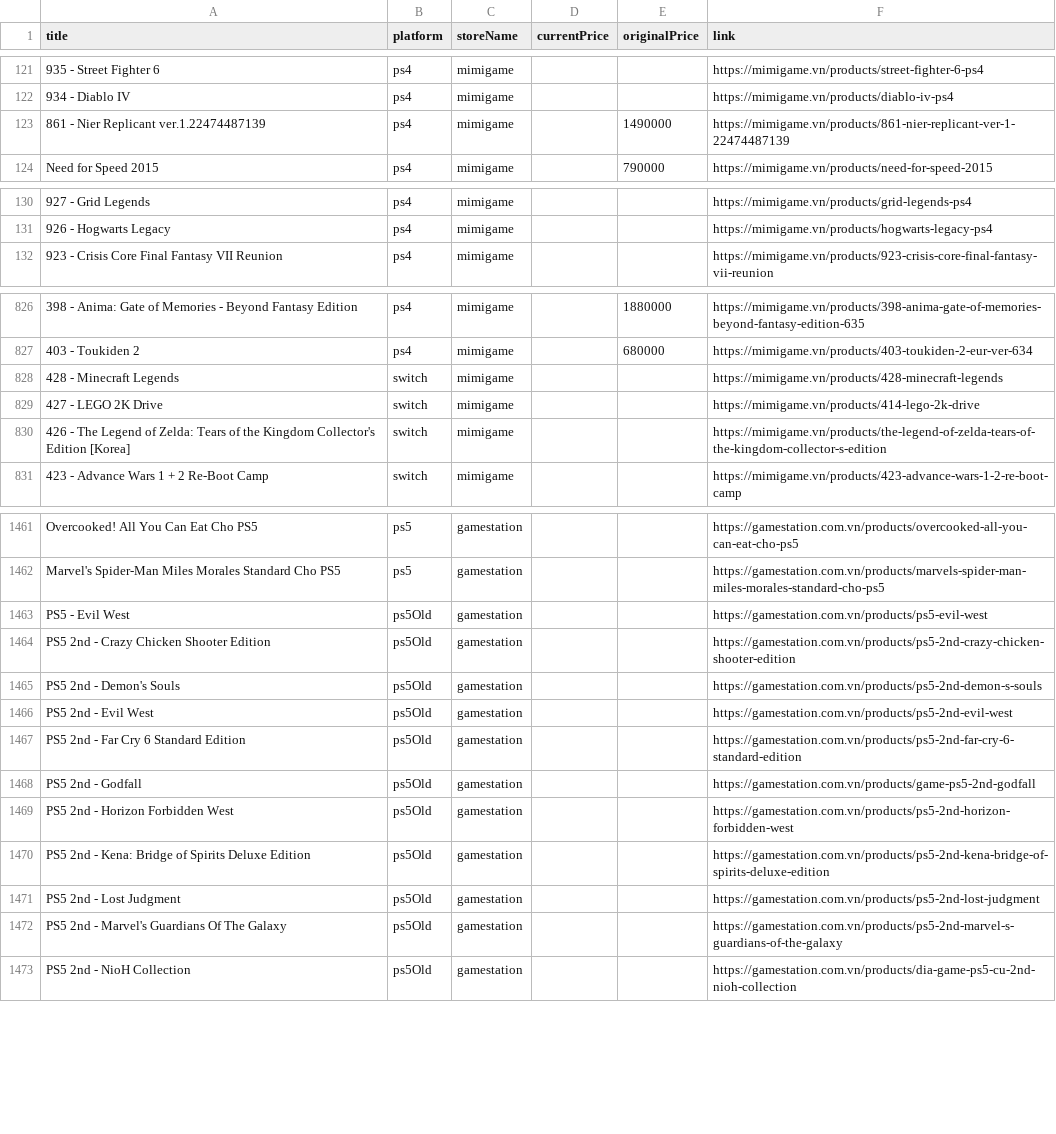
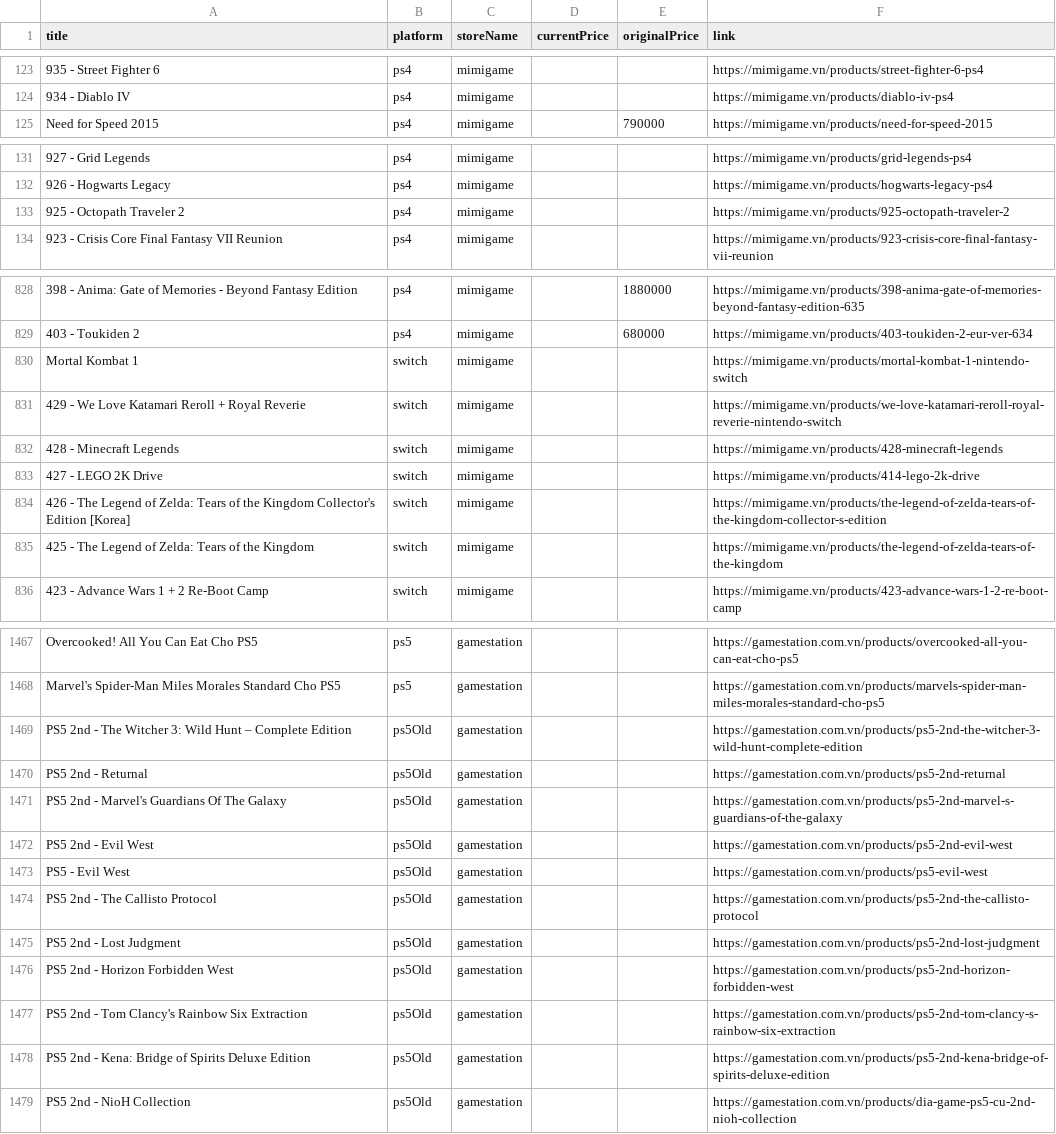
Before and after one commit to longtp12/TRACKr, a CSV file: scraper/games.csv, drawn as a sheet; only a part is shown, gaps mark what is left out; the diff covers the shown part only.

```diff
--- a/scraper/games.csv
+++ b/scraper/games.csv
@@ -122,3 +124,2 @@
 "934 - Diablo IV","ps4","mimigame",,"","https://mimigame.vn/products/diablo-iv-ps4"
-"861 - Nier Replicant ver.1.22474487139","ps4","mimigame",,"1490000","https://mimigame.vn/products/861-nier-replicant-ver-1-22474487139"
 "Need for Speed 2015","ps4","mimigame",,"790000","https://mimigame.vn/products/need-for-speed-2015"
@@ -131,2 +132,3 @@
 "926 - Hogwarts Legacy","ps4","mimigame",,"","https://mimigame.vn/products/hogwarts-legacy-ps4"
+"925 - Octopath Traveler 2","ps4","mimigame",,"","https://mimigame.vn/products/925-octopath-traveler-2"
 "923 - Crisis Core Final Fantasy VII Reunion","ps4","mimigame",,"","https://mimigame.vn/products/923-crisis-core-final-fantasy-vii-reunion"
@@ -827,2 +829,4 @@
 "403 - Toukiden 2","ps4","mimigame",,"680000","https://mimigame.vn/products/403-toukiden-2-eur-ver-634"
+"Mortal Kombat 1","switch","mimigame",,"","https://mimigame.vn/products/mortal-kombat-1-nintendo-switch"
+"429 - We Love Katamari Reroll + Royal Reverie","switch","mimigame",,"","https://mimigame.vn/products/we-love-katamari-reroll-royal-reverie-nintendo-switch"
 "428 - Minecraft Legends","switch","mimigame",,"","https://mimigame.vn/products/428-minecraft-legends"
@@ -830,2 +834,3 @@
 "426 - The Legend of Zelda: Tears of the Kingdom Collector's Edition [Korea]","switch","mimigame",,"","https://mimigame.vn/products/the-legend-of-zelda-tears-of-the-kingdom-collector-s-edition"
+"425 - The Legend of Zelda: Tears of the Kingdom","switch","mimigame",,"","https://mimigame.vn/products/the-legend-of-zelda-tears-of-the-kingdom"
 "423 - Advance Wars 1 + 2 Re-Boot Camp","switch","mimigame",,"","https://mimigame.vn/products/423-advance-wars-1-2-re-boot-camp"
@@ -1462,12 +1468,12 @@
 "Marvel's Spider-Man Miles Morales Standard Cho PS5","ps5","gamestation",,"","https://gamestation.com.vn/products/marvels-spider-man-miles-morales-standard-cho-ps5"
-"PS5 - Evil West","ps5Old","gamestation",,"","https://gamestation.com.vn/products/ps5-evil-west"
-"PS5 2nd - Crazy Chicken Shooter Edition","ps5Old","gamestation",,"","https://gamestation.com.vn/products/ps5-2nd-crazy-chicken-shooter-edition"
-"PS5 2nd - Demon's Souls","ps5Old","gamestation",,"","https://gamestation.com.vn/products/ps5-2nd-demon-s-souls"
+"PS5 2nd - The Witcher 3: Wild Hunt – Complete Edition","ps5Old","gamestation",,"","https://gamestation.com.vn/products/ps5-2nd-the-witcher-3-wild-hunt-complete-edition"
+"PS5 2nd - Returnal","ps5Old","gamestation",,"","https://gamestation.com.vn/products/ps5-2nd-returnal"
+"PS5 2nd - Marvel's Guardians Of The Galaxy","ps5Old","gamestation",,"","https://gamestation.com.vn/products/ps5-2nd-marvel-s-guardians-of-the-galaxy"
 "PS5 2nd - Evil West","ps5Old","gamestation",,"","https://gamestation.com.vn/products/ps5-2nd-evil-west"
-"PS5 2nd - Far Cry 6 Standard Edition","ps5Old","gamestation",,"","https://gamestation.com.vn/products/ps5-2nd-far-cry-6-standard-edition"
-"PS5 2nd - Godfall","ps5Old","gamestation",,"","https://gamestation.com.vn/products/game-ps5-2nd-godfall"
+"PS5 - Evil West","ps5Old","gamestation",,"","https://gamestation.com.vn/products/ps5-evil-west"
+"PS5 2nd - The Callisto Protocol","ps5Old","gamestation",,"","https://gamestation.com.vn/products/ps5-2nd-the-callisto-protocol"
+"PS5 2nd - Lost Judgment","ps5Old","gamestation",,"","https://gamestation.com.vn/products/ps5-2nd-lost-judgment"
 "PS5 2nd - Horizon Forbidden West","ps5Old","gamestation",,"","https://gamestation.com.vn/products/ps5-2nd-horizon-forbidden-west"
+"PS5 2nd - Tom Clancy's Rainbow Six Extraction","ps5Old","gamestation",,"","https://gamestation.com.vn/products/ps5-2nd-tom-clancy-s-rainbow-six-extraction"
 "PS5 2nd - Kena: Bridge of Spirits Deluxe Edition","ps5Old","gamestation",,"","https://gamestation.com.vn/products/ps5-2nd-kena-bridge-of-spirits-deluxe-edition"
-"PS5 2nd - Lost Judgment","ps5Old","gamestation",,"","https://gamestation.com.vn/products/ps5-2nd-lost-judgment"
-"PS5 2nd - Marvel's Guardians Of The Galaxy","ps5Old","gamestation",,"","https://gamestation.com.vn/products/ps5-2nd-marvel-s-guardians-of-the-galaxy"
 "PS5 2nd - NioH Collection","ps5Old","gamestation",,"","https://gamestation.com.vn/products/dia-game-ps5-cu-2nd-nioh-collection"
```
Also changed, not shown: 9 added rows, 6 removed rows, 1 moved row and 12 edited cells elsewhere in this file, 28 other files.
